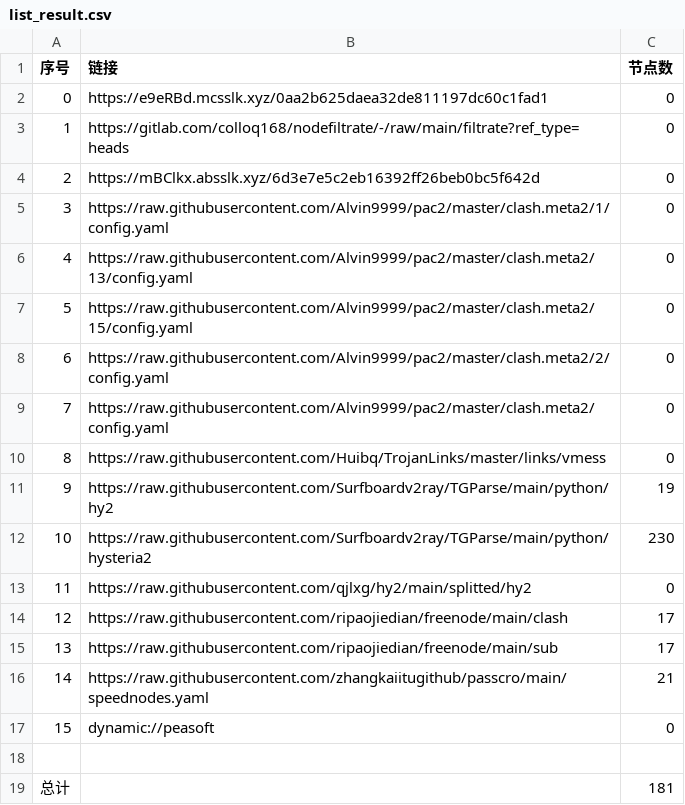
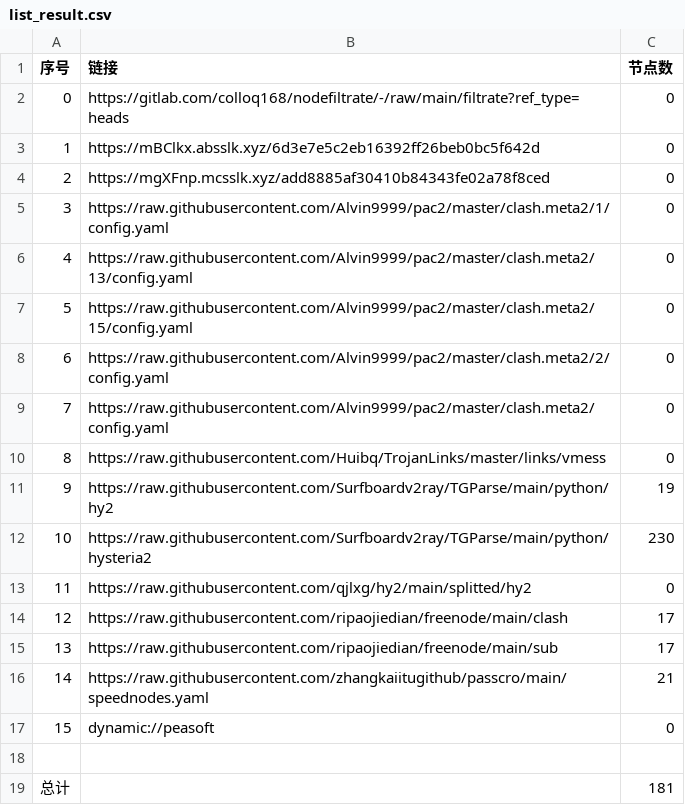
Before and after one commit to wenma77/AutoMergePublicNodes, a CSV file: list_result.csv, drawn as a sheet.

```diff
--- a/list_result.csv
+++ b/list_result.csv
@@ -1,5 +1,5 @@
 序号,链接,节点数
-0,https://e9eRBd.mcsslk.xyz/0aa2b625daea32de811197dc60c1fad1,0
-1,https://gitlab.com/colloq168/nodefiltrate/-/raw/main/filtrate?ref_type=heads,0
-2,https://mBClkx.absslk.xyz/6d3e7e5c2eb16392ff26beb0bc5f642d,0
+0,https://gitlab.com/colloq168/nodefiltrate/-/raw/main/filtrate?ref_type=heads,0
+1,https://mBClkx.absslk.xyz/6d3e7e5c2eb16392ff26beb0bc5f642d,0
+2,https://mgXFnp.mcsslk.xyz/add8885af30410b84343fe02a78f8ced,0
 3,https://raw.githubusercontent.com/Alvin9999/pac2/master/clash.meta2/1/config.yaml,0
```
Also changed, not shown: 3 other files.
